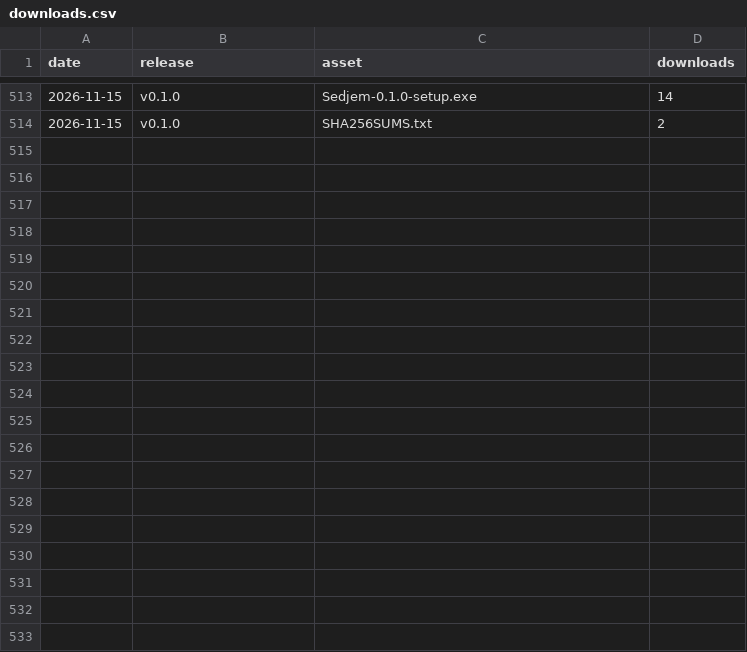
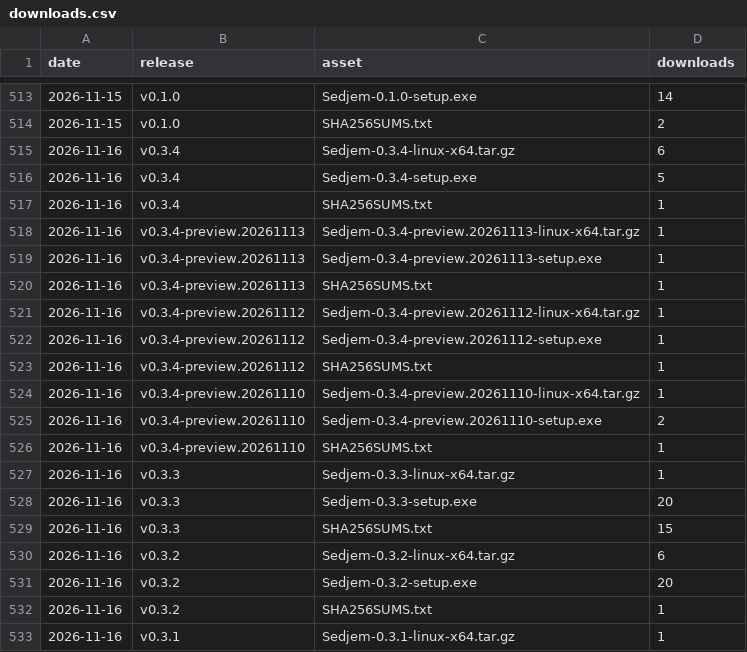
Before and after one commit to MohammedEl-sayedAhmed/sedjem, a CSV file: downloads.csv, drawn as a sheet; only a part is shown, gaps mark what is left out; the diff covers the shown part only.

```diff
--- a/downloads.csv
+++ b/downloads.csv
@@ -514 +514,20 @@ date,release,asset,downloads
 2026-11-15,v0.1.0,SHA256SUMS.txt,2
+2026-11-16,v0.3.4,Sedjem-0.3.4-linux-x64.tar.gz,6
+2026-11-16,v0.3.4,Sedjem-0.3.4-setup.exe,5
+2026-11-16,v0.3.4,SHA256SUMS.txt,1
+2026-11-16,v0.3.4-preview.20261113,Sedjem-0.3.4-preview.20261113-linux-x64.tar.gz,1
+2026-11-16,v0.3.4-preview.20261113,Sedjem-0.3.4-preview.20261113-setup.exe,1
+2026-11-16,v0.3.4-preview.20261113,SHA256SUMS.txt,1
+2026-11-16,v0.3.4-preview.20261112,Sedjem-0.3.4-preview.20261112-linux-x64.tar.gz,1
+2026-11-16,v0.3.4-preview.20261112,Sedjem-0.3.4-preview.20261112-setup.exe,1
+2026-11-16,v0.3.4-preview.20261112,SHA256SUMS.txt,1
+2026-11-16,v0.3.4-preview.20261110,Sedjem-0.3.4-preview.20261110-linux-x64.tar.gz,1
+2026-11-16,v0.3.4-preview.20261110,Sedjem-0.3.4-preview.20261110-setup.exe,2
+2026-11-16,v0.3.4-preview.20261110,SHA256SUMS.txt,1
+2026-11-16,v0.3.3,Sedjem-0.3.3-linux-x64.tar.gz,1
+2026-11-16,v0.3.3,Sedjem-0.3.3-setup.exe,20
+2026-11-16,v0.3.3,SHA256SUMS.txt,15
+2026-11-16,v0.3.2,Sedjem-0.3.2-linux-x64.tar.gz,6
+2026-11-16,v0.3.2,Sedjem-0.3.2-setup.exe,20
+2026-11-16,v0.3.2,SHA256SUMS.txt,1
+2026-11-16,v0.3.1,Sedjem-0.3.1-linux-x64.tar.gz,1
```
Also changed, not shown: 11 added rows elsewhere in this file, referrers.csv, repo.csv, 5 other files.
